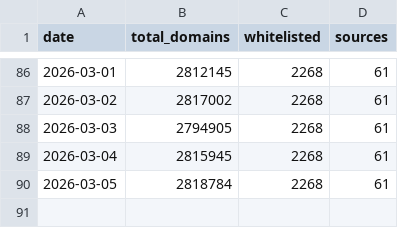
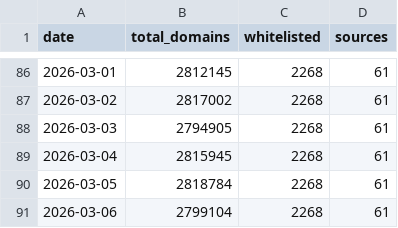
Before and after one commit to fabriziosalmi/blacklists, a CSV file: stats/history.csv, drawn as a sheet; only a part is shown, gaps mark what is left out; the diff names each change by its address in the sheet, - before the commit and + after, or states it on an @@ line.

```diff
--- a/stats/history.csv
+++ b/stats/history.csv
+row 91: 2026-03-06 | 2799104 | 2268 | 61
```
Also changed, not shown: 3 other files.
